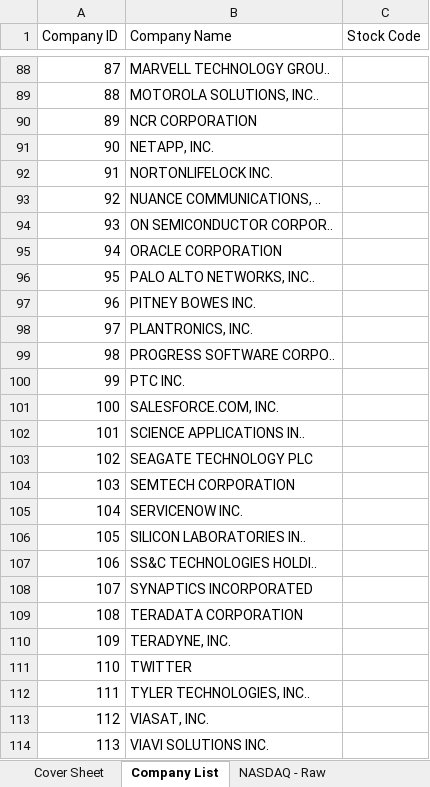
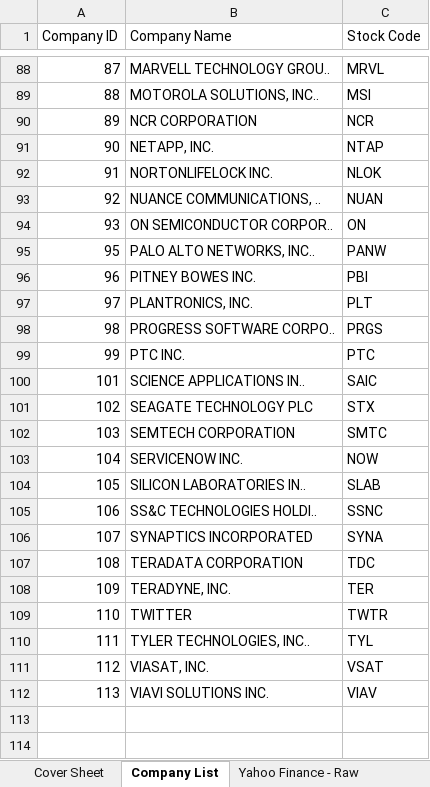
Before and after one commit to anthstone/EduQuant-Project-Data-Focused-Python, an Excel workbook: Project_Prototype.xlsx, sheet Company List, drawn as a sheet; only a part is shown, gaps mark what is left out; values as stored, in another font and other column widths than the file's, no borders; conditional formats not drawn; removed rows and columns are numbered as before the commit, all else as after; the diff covers the shown part only; the diff names each change by its address in the sheet, - before the commit and + after, or states it on an @@ line.

Commit message:
finished Yahoo Finance part of prototype, started cover sheet

```diff
--- a/Project_Prototype.xlsx (sheet Company List)
+++ b/Project_Prototype.xlsx (sheet Company List)
-sheet tab: NASDAQ - Raw
-C88 (Stock Code): (empty)
+C88 (Stock Code): MRVL
-C89 (Stock Code): (empty)
+C89 (Stock Code): MSI
-C90 (Stock Code): (empty)
+C90 (Stock Code): NCR
-C91 (Stock Code): (empty)
+C91 (Stock Code): NTAP
-C92 (Stock Code): (empty)
+C92 (Stock Code): NLOK
-C93 (Stock Code): (empty)
+C93 (Stock Code): NUAN
-C94 (Stock Code): (empty)
+C94 (Stock Code): ON
-row 95: 94 | ORACLE CORPORATION
-C95 (Stock Code): (empty)
+C95 (Stock Code): PANW
-C96 (Stock Code): (empty)
+C96 (Stock Code): PBI
-C97 (Stock Code): (empty)
+C97 (Stock Code): PLT
-C98 (Stock Code): (empty)
+C98 (Stock Code): PRGS
-C99 (Stock Code): (empty)
+C99 (Stock Code): PTC
-row 101: 100 | SALESFORCE.COM, INC.
-C100 (Stock Code): (empty)
+C100 (Stock Code): SAIC
-C101 (Stock Code): (empty)
+C101 (Stock Code): STX
-C102 (Stock Code): (empty)
+C102 (Stock Code): SMTC
-C103 (Stock Code): (empty)
+C103 (Stock Code): NOW
-C104 (Stock Code): (empty)
+C104 (Stock Code): SLAB
-C105 (Stock Code): (empty)
+C105 (Stock Code): SSNC
-C106 (Stock Code): (empty)
+C106 (Stock Code): SYNA
-C107 (Stock Code): (empty)
+C107 (Stock Code): TDC
-C108 (Stock Code): (empty)
+C108 (Stock Code): TER
-C109 (Stock Code): (empty)
+C109 (Stock Code): TWTR
-C110 (Stock Code): (empty)
+C110 (Stock Code): TYL
-C111 (Stock Code): (empty)
+C111 (Stock Code): VSAT
-C112 (Stock Code): (empty)
+C112 (Stock Code): VIAV
```
Also changed, not shown: 1 removed row and 27 edited cells elsewhere in this sheet, sheet Yahoo Finance - Clean, sheet CNN - Raw, sheet Yahoo Finance - Raw, sheet CNN - Clean, sheet Cover Sheet, other sheet tabs, 5 other files.
